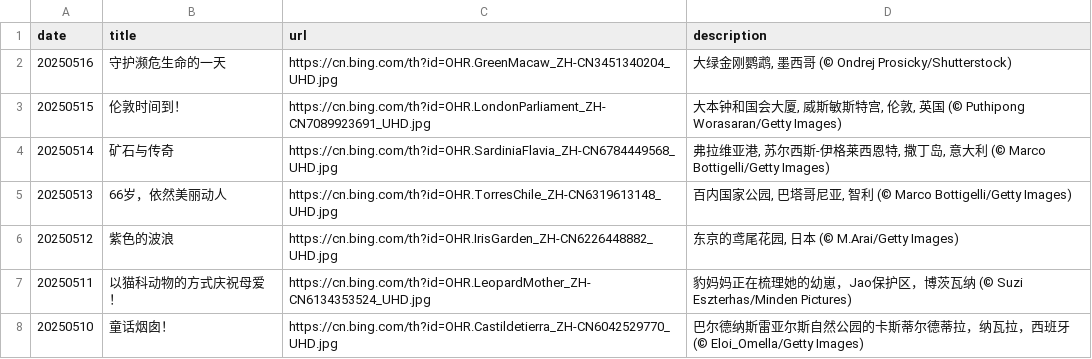
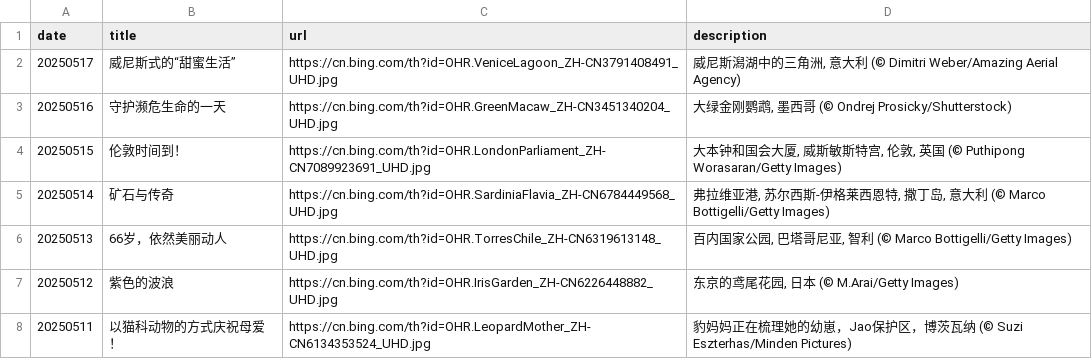
Before and after one commit to ddddavid-he/bing-wallpaper-fetcher, a CSV file: source_list.csv, drawn as a sheet; only a part is shown; the shorter side is filled out with more unchanged rows; the diff names each change by its address in the sheet, - before the commit and + after, or states it on an @@ line.

Commit message:
#Daily Update: source_list.csv 2025/05/17

```diff
--- a/source_list.csv
+++ b/source_list.csv
+row 2: 20250517 | 威尼斯式的“甜蜜生活” | https://cn.bing.com/th?id=OHR.VeniceLagoon_ZH-CN3791408491_UHD.jpg | 威尼斯潟湖中的三角洲, 意大利 (© Dimitri Weber/Amazing Aerial Agency)
```
